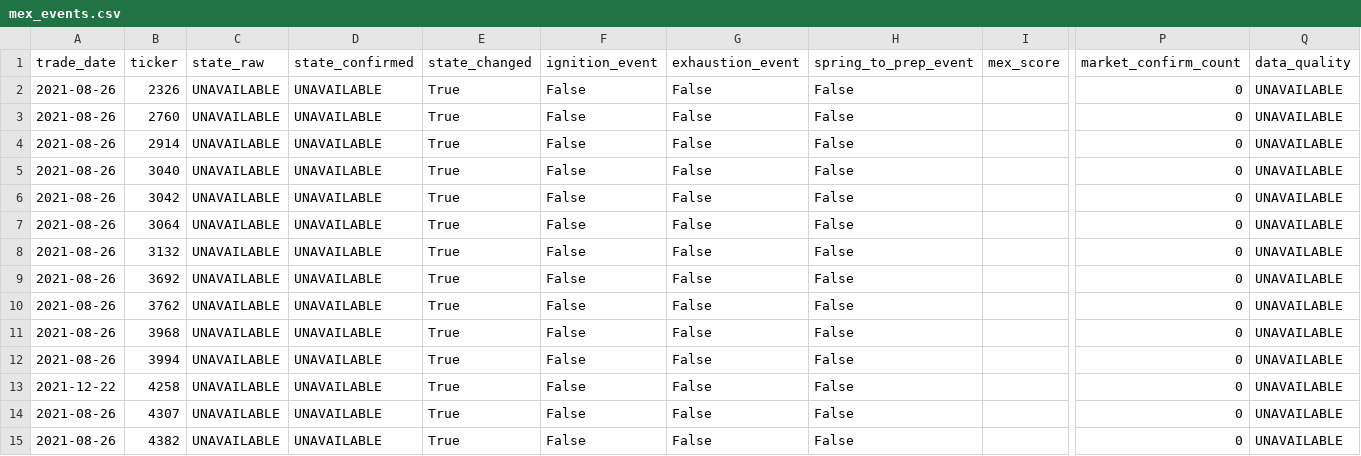
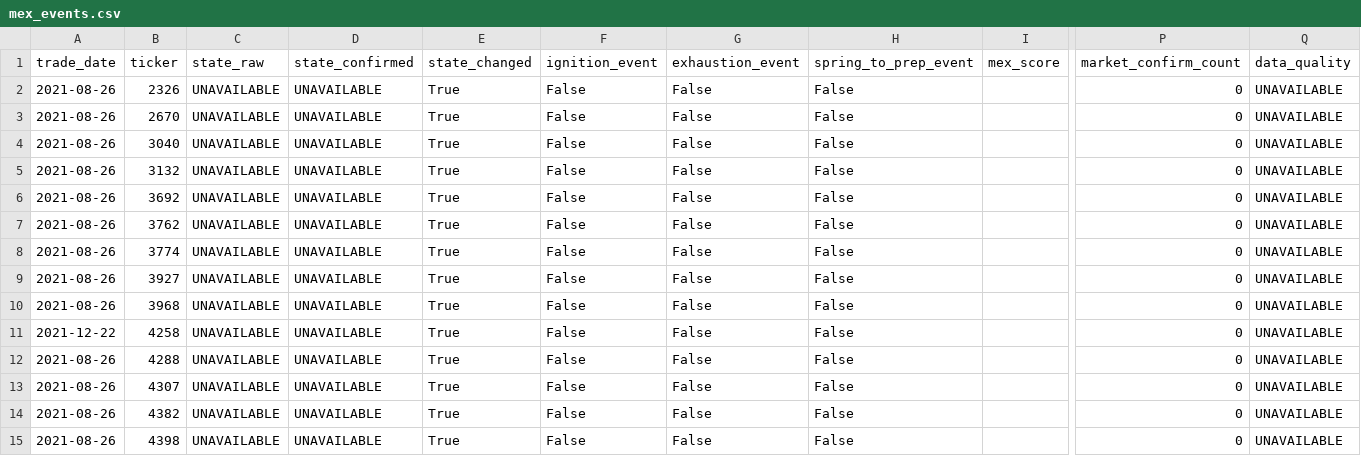
Before and after one commit to takasan-stock/stock-analyzer, a CSV file: data/multiple_expansion/mex_events.csv, drawn as a sheet; only a part is shown, gaps mark what is left out; the shorter side is filled out with more unchanged rows; removed rows and columns are numbered as before the commit, all else as after; rows hold the shown columns only; the diff covers the shown part only; the diff names each change by its address in the sheet, - before the commit and + after, or states it on an @@ line.

```diff
--- a/data/multiple_expansion/mex_events.csv
+++ b/data/multiple_expansion/mex_events.csv
-B3 (ticker): 2760
+B3 (ticker): 2670
-row 4: 2021-08-26 | 2914 | UNAVAILABLE | UNAVAILABLE | True | False | False | False |  | 0 | UNAVAILABLE
-row 6: 2021-08-26 | 3042 | UNAVAILABLE | UNAVAILABLE | True | False | False | False |  | 0 | UNAVAILABLE
-row 7: 2021-08-26 | 3064 | UNAVAILABLE | UNAVAILABLE | True | False | False | False |  | 0 | UNAVAILABLE
+row 8: 2021-08-26 | 3774 | UNAVAILABLE | UNAVAILABLE | True | False | False | False |  | 0 | UNAVAILABLE
+row 9: 2021-08-26 | 3927 | UNAVAILABLE | UNAVAILABLE | True | False | False | False |  | 0 | UNAVAILABLE
-row 12: 2021-08-26 | 3994 | UNAVAILABLE | UNAVAILABLE | True | False | False | False |  | 0 | UNAVAILABLE
+row 12: 2021-08-26 | 4288 | UNAVAILABLE | UNAVAILABLE | True | False | False | False |  | 0 | UNAVAILABLE
```
Also changed, not shown: 3 added rows, 2 removed rows and 7 edited cells elsewhere in this file, data/multiple_expansion/me_screener_candidates.csv, data/multiple_expansion/me_screener_change_history.csv, 8 other files.
